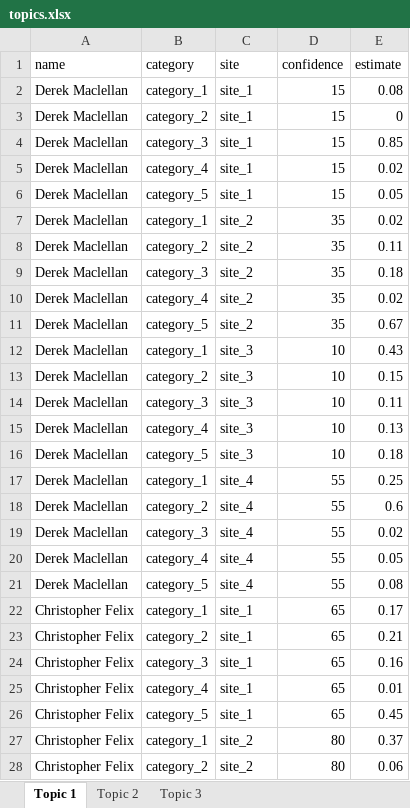
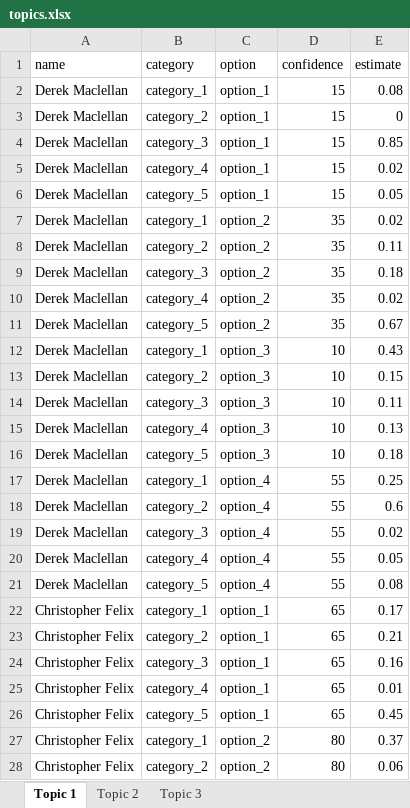
Before and after one commit to CREWdecisions/elicitr, an Excel workbook: inst/extdata/topics.xlsx, sheet Topic 1, drawn as a sheet; only a part is shown; values as stored, in another font and other column widths than the file's, no borders; the diff covers the shown part only; the diff names each change by its address in the sheet, - before the commit and + after, or states it on an @@ line.

Commit message:
Rename site to option

```diff
--- a/inst/extdata/topics.xlsx (sheet Topic 1)
+++ b/inst/extdata/topics.xlsx (sheet Topic 1)
-C1: site
+C1: option
-C2:C6 (option): site_1
+C2:C6 (option): option_1
-C7:C11 (option): site_2
+C7:C11 (option): option_2
-C12:C16 (option): site_3
+C12:C16 (option): option_3
-C17:C21 (option): site_4
+C17:C21 (option): option_4
-C22:C26 (option): site_1
+C22:C26 (option): option_1
-C27:C28 (option): site_2
+C27:C28 (option): option_2
```
Also changed, not shown: 93 edited cells elsewhere in this sheet, sheet Topic 2, sheet Topic 3, 36 other files.
